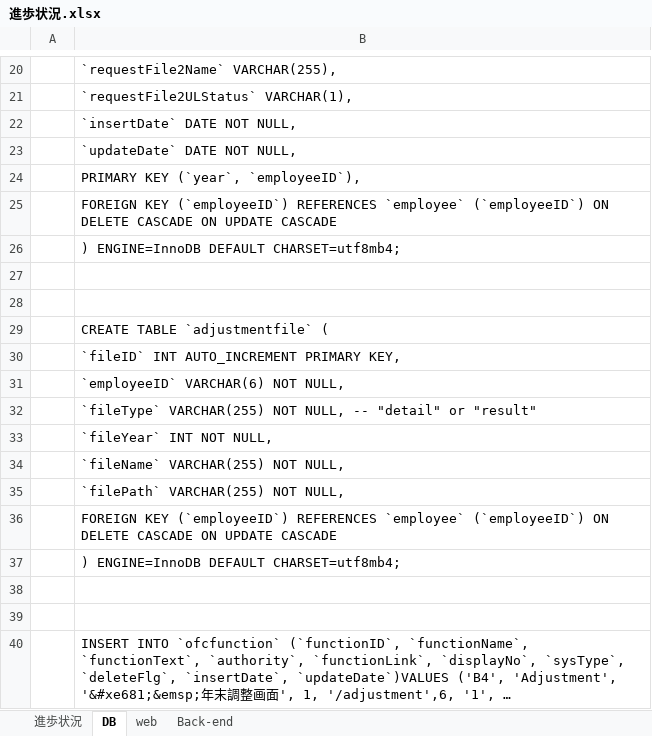
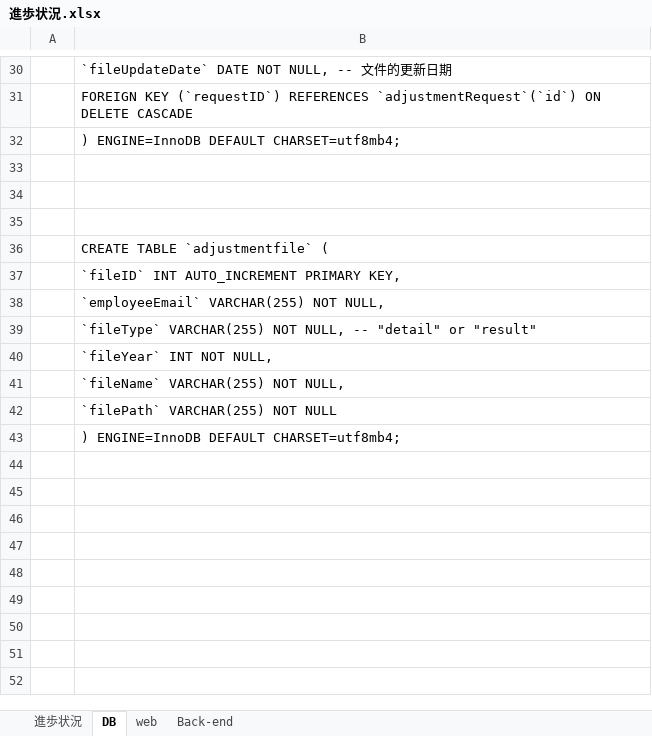
Before and after one commit to softtechSoft/emsm, an Excel workbook: DOC/教育/個人/楊/進歩状況.xlsx, sheet DB, drawn as a sheet; only a part is shown, gaps mark what is left out; long unchanged cells end in …; values as stored, in another font and other column widths than the file's, no borders; removed rows and columns are numbered as before the commit, all else as after; the diff covers the shown part only; the diff names each change by its address in the sheet, - before the commit and + after, or states it on an @@ line.

```diff
--- a/DOC/教育/個人/楊/進歩状況.xlsx (sheet DB)
+++ b/DOC/教育/個人/楊/進歩状況.xlsx (sheet DB)
-B30: `requestFile2Name` VARCHAR(255),
+B30: `fileUpdateDate` DATE NOT NULL, -- 文件的更新日期
-B31: `requestFile2ULStatus` VARCHAR(1),
+B31: FOREIGN KEY (`requestID`) REFERENCES `adjustmentRequest`(`id`) ON DELETE CASCADE
-row 22:  | `insertDate` DATE NOT NULL,
-row 23:  | `updateDate` DATE NOT NULL,
-row 24:  | PRIMARY KEY (`year`, `employeeID`),
-row 25:  | FOREIGN KEY (`employeeID`) REFERENCES `employee` (`employeeID`) ON DELETE CASCADE ON UPDATE CASCADE
+row 33: (empty)
-B38: `employeeID` VARCHAR(6) NOT NULL,
+B38: `employeeEmail` VARCHAR(255) NOT NULL,
-B42: `filePath` VARCHAR(255) NOT NULL,
+B42: `filePath` VARCHAR(255) NOT NULL
-row 36:  | FOREIGN KEY (`employeeID`) REFERENCES `employee` (`employeeID`) ON DELETE CASCADE ON UPDATE CASCADE
-row 38: (empty)
-row 39: (empty)
@@ row 40 moved to row 13: INSERT INTO `ofcfunction` (`functionID`,… @@
```
Also changed, not shown: 13 added rows, 4 removed rows and 10 edited cells elsewhere in this sheet, sheet Back-end, sheet 進歩状況, charts or pictures.
